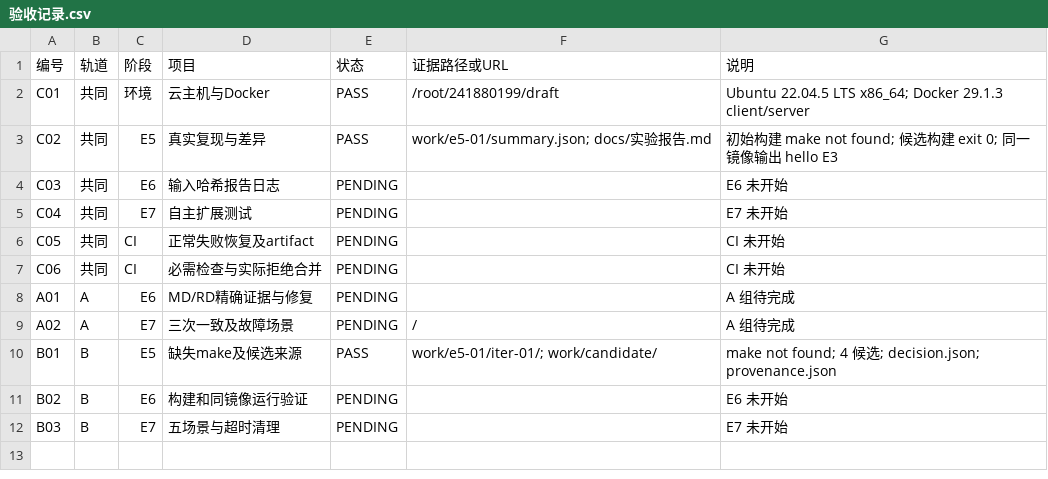
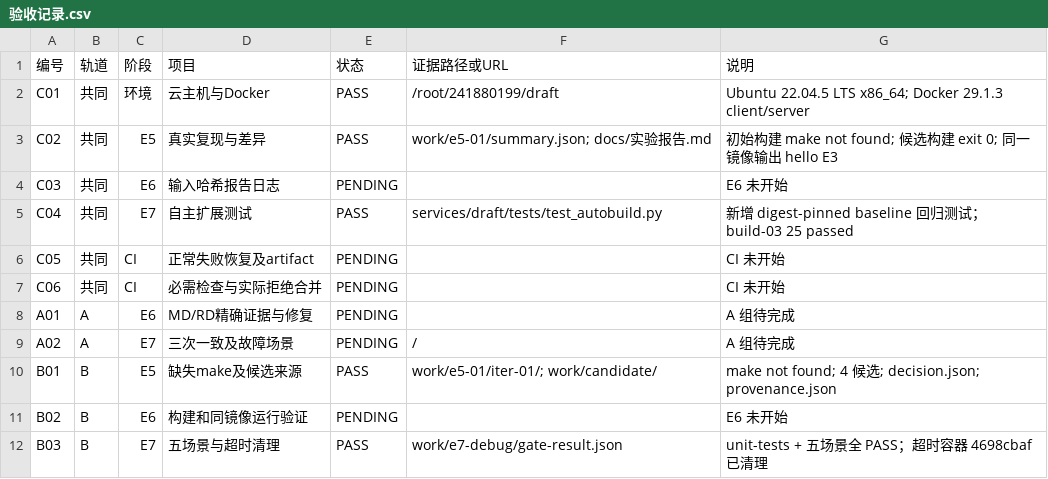
Before and after one commit to 241880199/DevOps_Draft, a CSV file: docs/验收记录.csv, drawn as a sheet.

Commit message:
CI: fix digest-pinned baseline comparison and record E7 pre-run

```diff
--- a/docs/验收记录.csv
+++ b/docs/验收记录.csv
@@ -4,3 +4,3 @@ C02,共同,E5,真实复现与差异,PASS,work/e5-01/summary.json; docs/实验报
 C03,共同,E6,输入哈希报告日志,PENDING,,E6 未开始
-C04,共同,E7,自主扩展测试,PENDING,,E7 未开始
+C04,共同,E7,自主扩展测试,PASS,services/draft/tests/test_autobuild.py,新增 digest-pinned baseline 回归测试；build-03 25 passed
 C05,共同,CI,正常失败恢复及artifact,PENDING,,CI 未开始
@@ -11,2 +11,2 @@ B01,B,E5,缺失make及候选来源,PASS,work/e5-01/iter-01/; work/candidate/,mak
 B02,B,E6,构建和同镜像运行验证,PENDING,,E6 未开始
-B03,B,E7,五场景与超时清理,PENDING,,E7 未开始
+B03,B,E7,五场景与超时清理,PASS,work/e7-debug/gate-result.json,unit-tests + 五场景全 PASS；超时容器 4698cbaf 已清理
```
Also changed, not shown: 23 other files.
